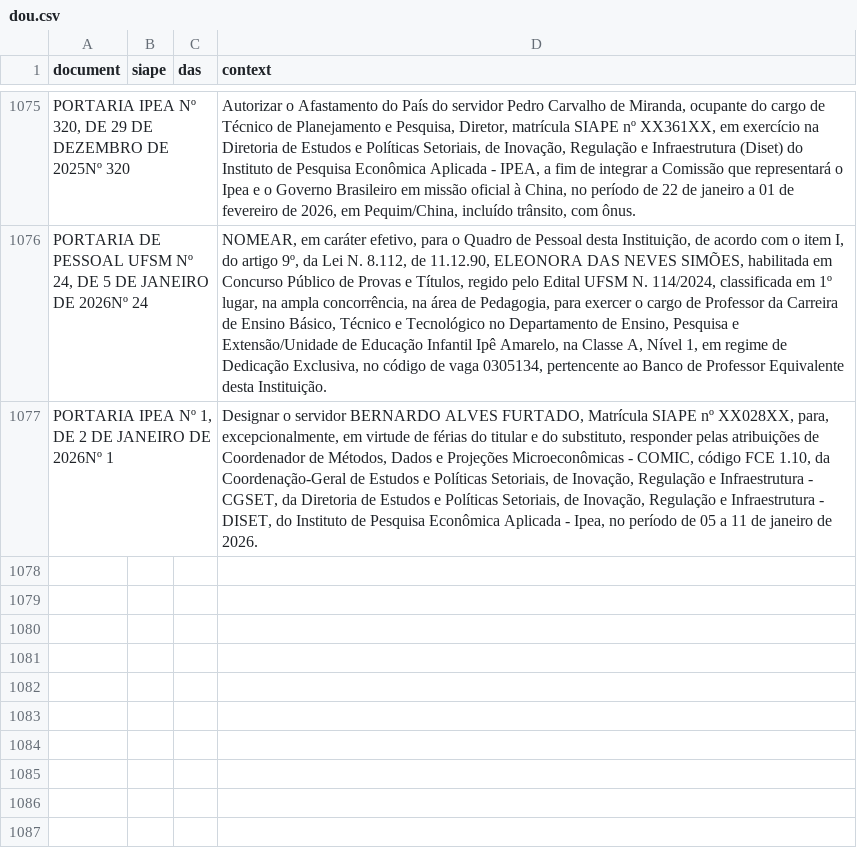
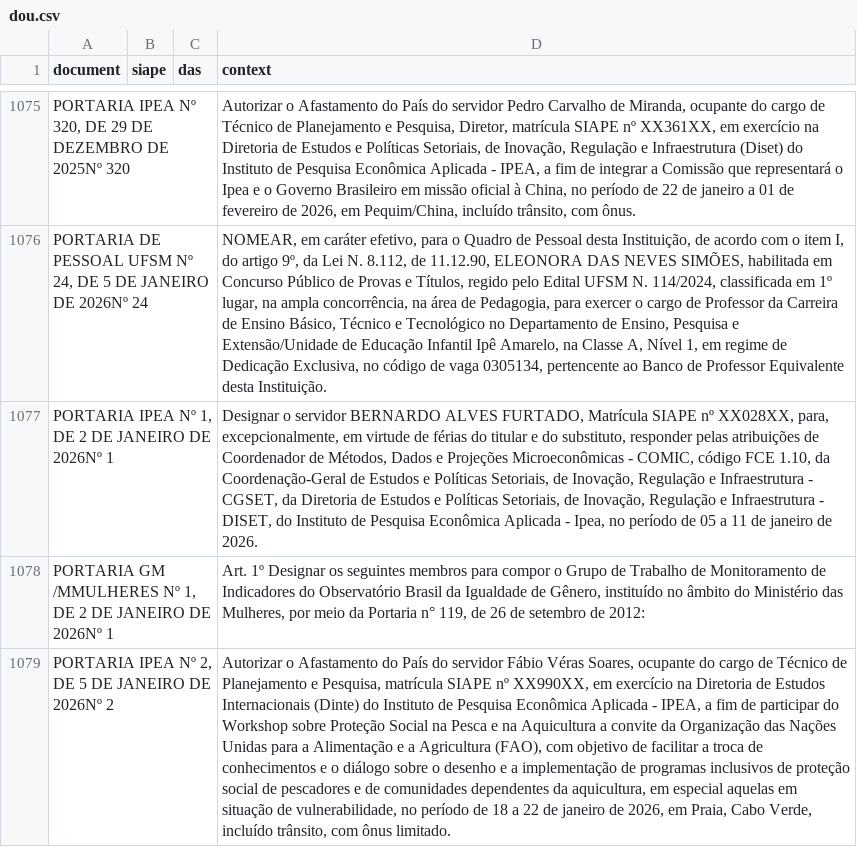
Before and after one commit to BAFurtado/ipea_dou_bot, a CSV file: data/dou.csv, drawn as a sheet; only a part is shown, gaps mark what is left out; the diff names each change by its address in the sheet, - before the commit and + after, or states it on an @@ line.

```diff
--- a/data/dou.csv
+++ b/data/dou.csv
+row 1078: PORTARIA GM /MMULHERES Nº 1, DE 2 DE JANEIRO DE 2026Nº 1 |  |  | Art. 1º Designar os seguintes membros para compor o Grupo de Trabalho de Monitoramento de Indicadores do Observatório Brasil da Igualdade de Gênero, instituído no âmbito do Ministério das Mulheres, por meio da Portaria n° 119, de 26 de setembro de 2012:
+row 1079: PORTARIA IPEA Nº 2, DE 5 DE JANEIRO DE 2026Nº 2 |  |  | Autorizar o Afastamento do País do servidor Fábio Véras Soares, ocupante do cargo de Técnico de Planejamento e Pesquisa, matrícula SIAPE nº XX990XX, em exercício na Diretoria de Estudos Internacionais (Dinte) do Instituto de Pesquisa Econômica Aplicada - IPEA, a fim de participar do Workshop sobre Proteção Social na Pesca e na Aquicultura a convite da Organização das Nações Unidas para a Alimentação e a Agricultura (FAO), com objetivo de facilitar a troca de conhecimentos e o diálogo sobre o desenho e a implementação de programas inclusivos de proteção social de pescadores e de comunidades dependentes da aquicultura, em especial aquelas em situação de vulnerabilidade, no período de 18 a 22 de janeiro de 2026, em Praia, Cabo Verde, incluído trânsito, com ônus limitado.
```
Also changed, not shown: 1 other file.
